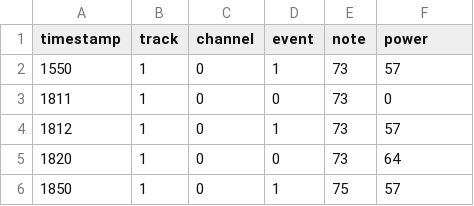
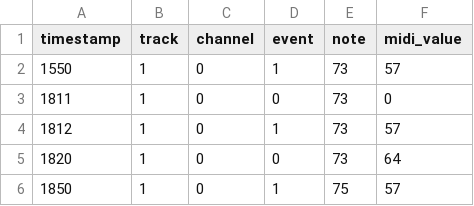
Before and after one commit to ludennis/SPPPv2, a CSV file: midi/maybe.csv, drawn as a sheet; only a part is shown.

Commit message:
changed raw_midi_table:value to midi_value

```diff
--- a/midi/maybe.csv
+++ b/midi/maybe.csv
@@ -1,2 +1,2 @@
-timestamp,track,channel,event,note,power
+timestamp,track,channel,event,note,midi_value
 1550,1,0,1,73,57
```
Also changed, not shown: midi/summer.csv, midi/test.csv.
